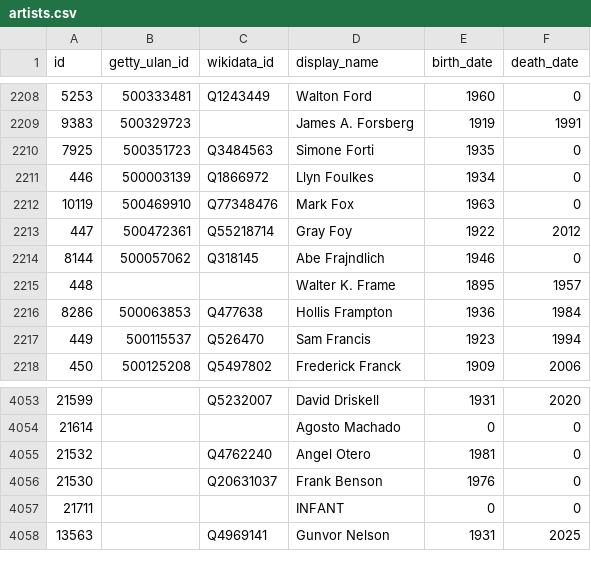
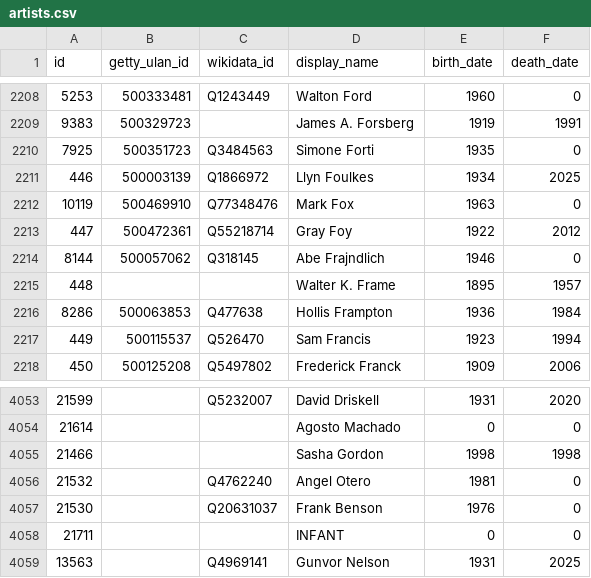
Before and after one commit to whitneymuseum/open-access, a CSV file: artists.csv, drawn as a sheet; only a part is shown, gaps mark what is left out.

Commit message:
Automated update

```diff
--- a/artists.csv
+++ b/artists.csv
@@ -2210,3 +2210,3 @@ id,getty_ulan_id,wikidata_id,display_name,birth_date,death_date
 7925,500351723,Q3484563,Simone Forti,1935,0
-446,500003139,Q1866972,Llyn Foulkes,1934,0
+446,500003139,Q1866972,Llyn Foulkes,1934,2025
 10119,500469910,Q77348476,Mark Fox,1963,0
@@ -4054,2 +4054,3 @@ id,getty_ulan_id,wikidata_id,display_name,birth_date,death_date
 21614,,,Agosto Machado,0,0
+21466,,,Sasha Gordon,1998,1998
 21532,,Q4762240,Angel Otero,1981,0
```
